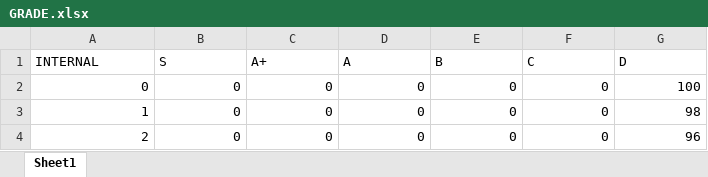
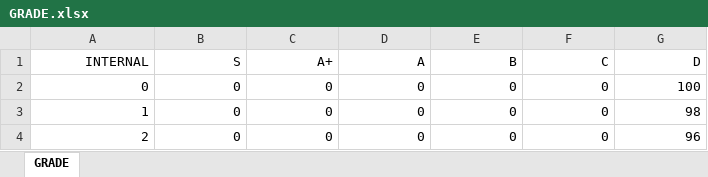
Before and after one commit to go19kul16/GRADE_CALC, an Excel workbook: GRADE.xlsx, sheet GRADE, drawn as a sheet; only a part is shown; values as stored, in another font and other column widths than the file's, no borders; the diff names each change by its address in the sheet, - before the commit and + after, or states it on an @@ line.

```diff
--- a/GRADE.xlsx (sheet GRADE)
+++ b/GRADE.xlsx (sheet GRADE)
-sheet tab: Sheet1
+sheet tab: GRADE
-A1:G1 alignment: left
+A1:G1 alignment: right
```
Also changed, not shown: 2 other files.
